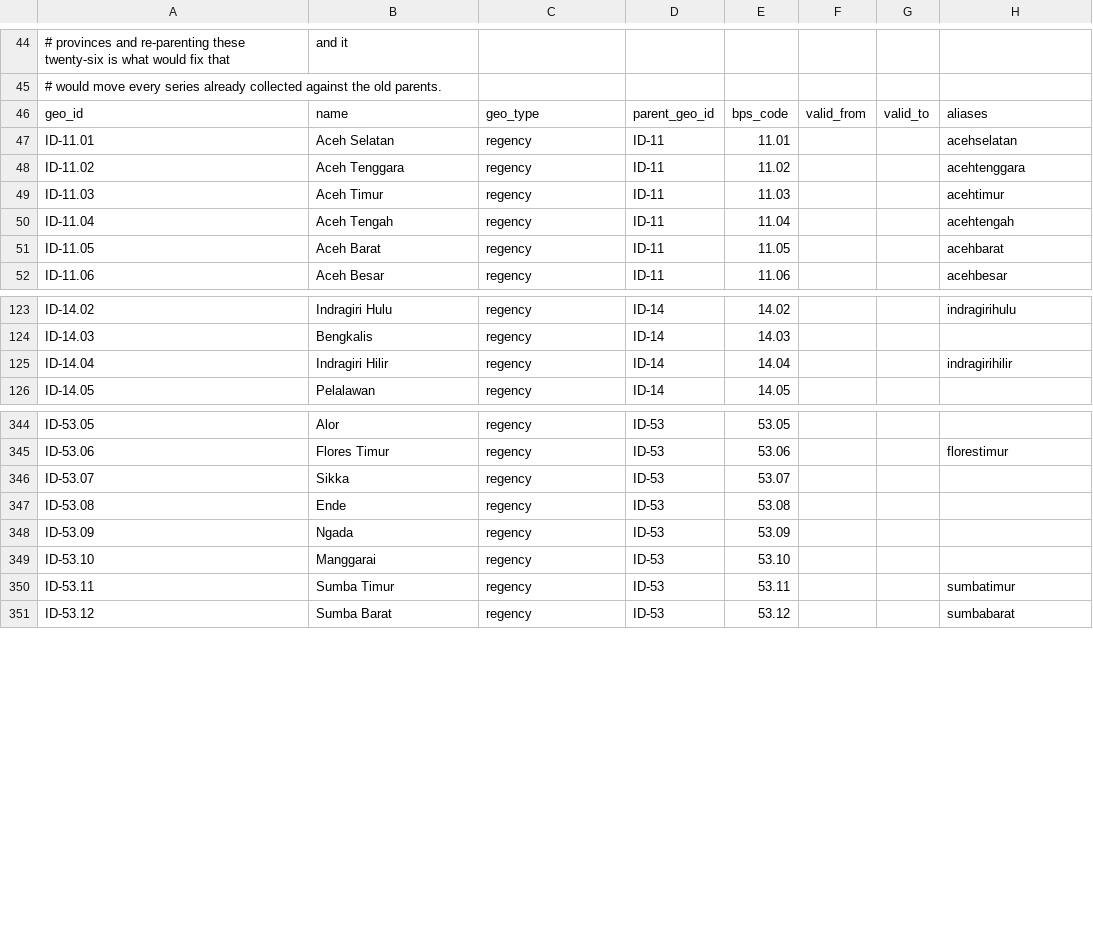
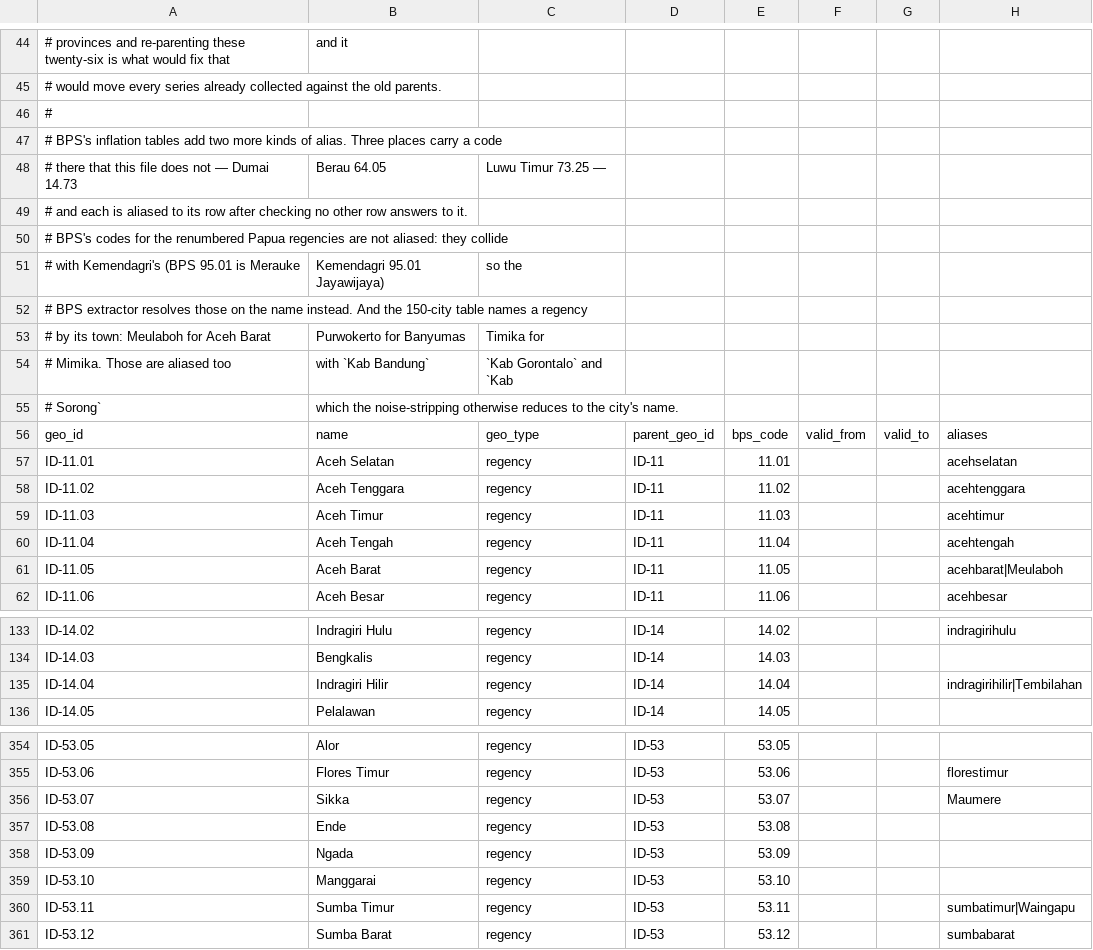
Before and after one commit to csisindonesia/terusan, a CSV file: reference/geography/indonesia-regencies.csv, drawn as a sheet; only a part is shown, gaps mark what is left out; the diff covers the shown part only.

```diff
--- a/reference/geography/indonesia-regencies.csv
+++ b/reference/geography/indonesia-regencies.csv
@@ -45,2 +45,12 @@
 # would move every series already collected against the old parents.
+#
+# BPS's inflation tables add two more kinds of alias. Three places carry a code
+# there that this file does not — Dumai 14.73, Berau 64.05, Luwu Timur 73.25 —
+# and each is aliased to its row after checking no other row answers to it.
+# BPS's codes for the renumbered Papua regencies are not aliased: they collide
+# with Kemendagri's (BPS 95.01 is Merauke, Kemendagri 95.01 Jayawijaya), so the
+# BPS extractor resolves those on the name instead. And the 150-city table names a regency
+# by its town: Meulaboh for Aceh Barat, Purwokerto for Banyumas, Timika for
+# Mimika. Those are aliased too, with `Kab Bandung`, `Kab Gorontalo` and `Kab
+# Sorong`, which the noise-stripping otherwise reduces to the city's name.
 geo_id,name,geo_type,parent_geo_id,bps_code,valid_from,valid_to,aliases
@@ -50,3 +60,3 @@ ID-11.03,Aceh Timur,regency,ID-11,11.03,,,acehtimur
 ID-11.04,Aceh Tengah,regency,ID-11,11.04,,,acehtengah
-ID-11.05,Aceh Barat,regency,ID-11,11.05,,,acehbarat
+ID-11.05,Aceh Barat,regency,ID-11,11.05,,,acehbarat|Meulaboh
 ID-11.06,Aceh Besar,regency,ID-11,11.06,,,acehbesar
@@ -124,3 +134,3 @@ ID-14.02,Indragiri Hulu,regency,ID-14,14.02,,,indragirihulu
 ID-14.03,Bengkalis,regency,ID-14,14.03,,,
-ID-14.04,Indragiri Hilir,regency,ID-14,14.04,,,indragirihilir
+ID-14.04,Indragiri Hilir,regency,ID-14,14.04,,,indragirihilir|Tembilahan
 ID-14.05,Pelalawan,regency,ID-14,14.05,,,
@@ -345,3 +355,3 @@ ID-53.05,Alor,regency,ID-53,53.05,,,
 ID-53.06,Flores Timur,regency,ID-53,53.06,,,florestimur
-ID-53.07,Sikka,regency,ID-53,53.07,,,
+ID-53.07,Sikka,regency,ID-53,53.07,,,Maumere
 ID-53.08,Ende,regency,ID-53,53.08,,,
@@ -349,3 +359,3 @@ ID-53.09,Ngada,regency,ID-53,53.09,,,
 ID-53.10,Manggarai,regency,ID-53,53.10,,,
-ID-53.11,Sumba Timur,regency,ID-53,53.11,,,sumbatimur
+ID-53.11,Sumba Timur,regency,ID-53,53.11,,,sumbatimur|Waingapu
 ID-53.12,Sumba Barat,regency,ID-53,53.12,,,sumbabarat
```
Also changed, not shown: 16 edited cells elsewhere in this file, reference/geography/indonesia-provinces.csv, 11 other files.
